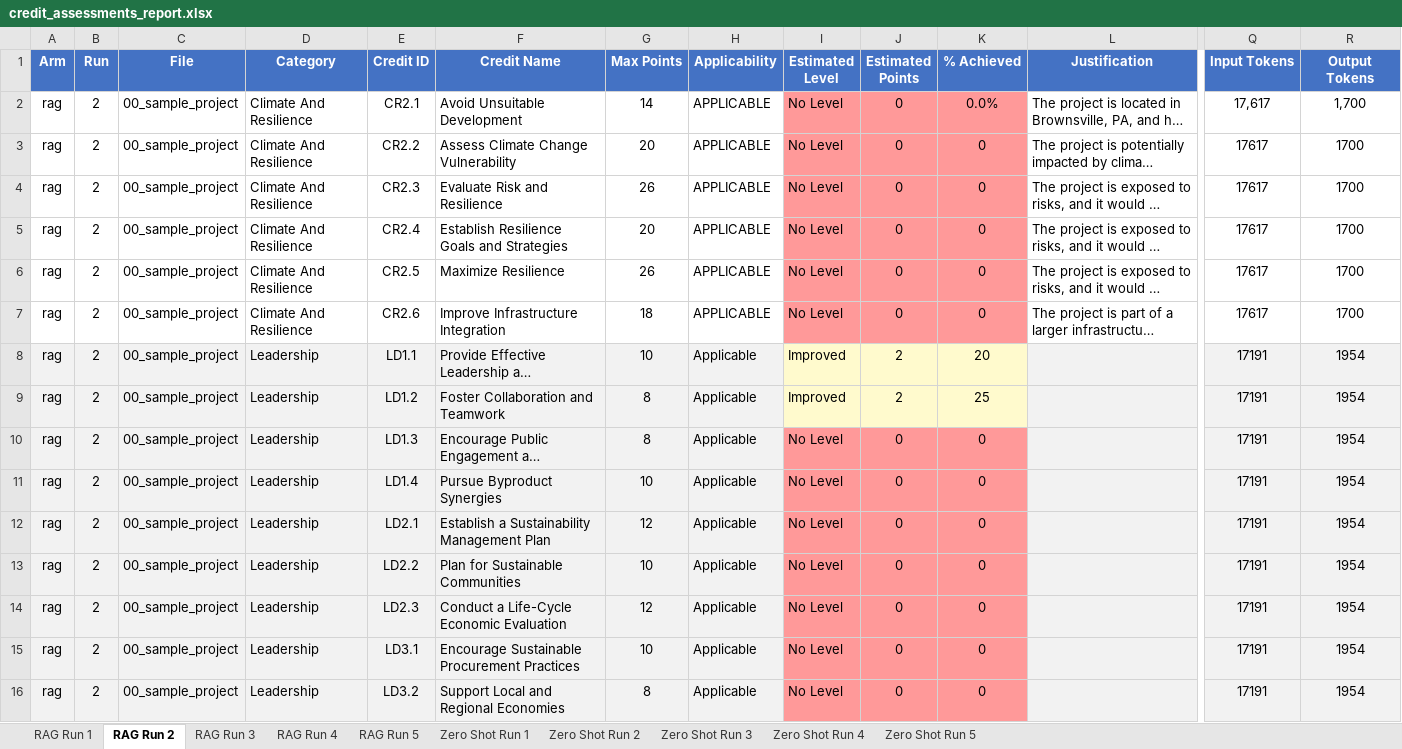
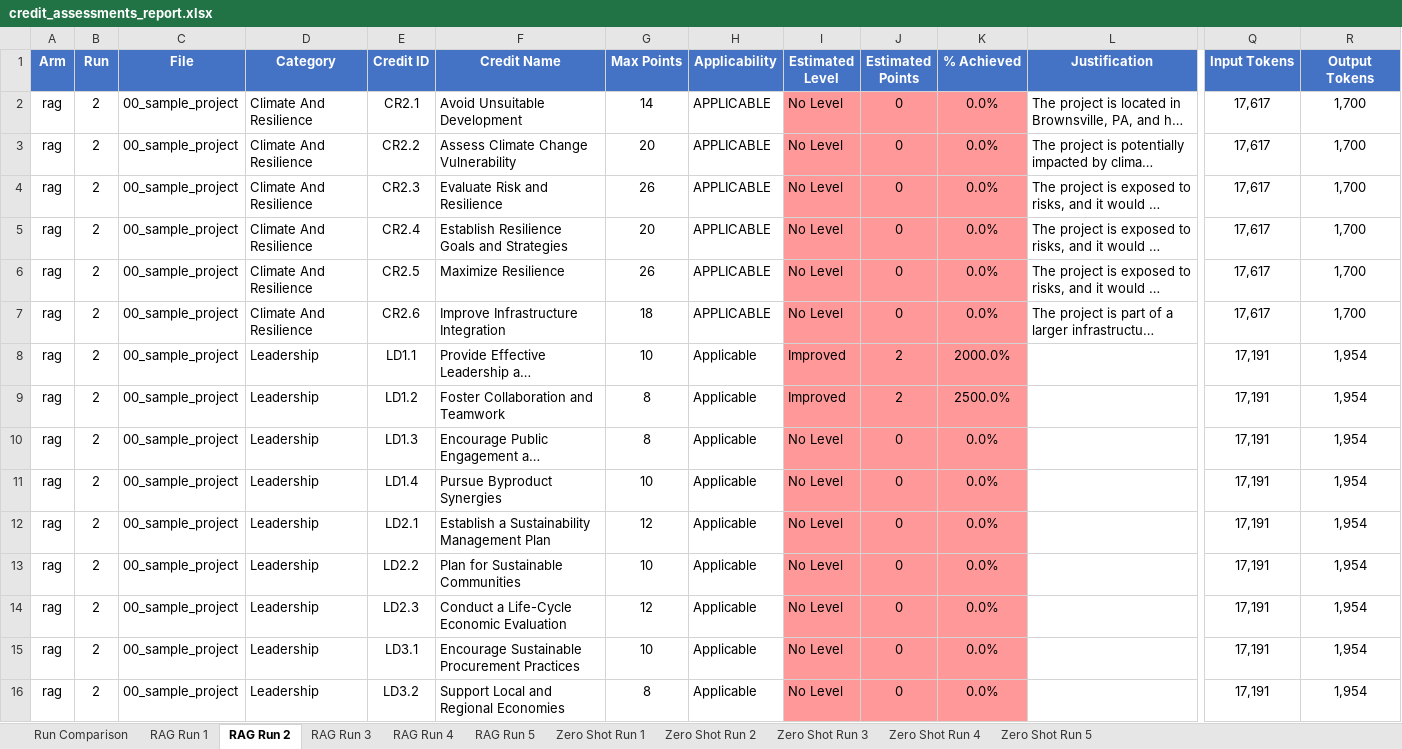
Before and after one commit to guilhermequibal/Phd---DGA1033, an Excel workbook: results/exp__2026-06-18__ctx32k__out6k__llama33-70b/credit_assessments_report.xlsx, sheet RAG Run 2, drawn as a sheet; only a part is shown, gaps mark what is left out; long unchanged cells end in …; values as stored, in another font and other column widths than the file's, no borders; conditional formats and table styles not drawn; the diff covers the shown part only; the diff names each change by its address in the sheet, - before the commit and + after, or states it on an @@ line.

```diff
--- a/results/exp__2026-06-18__ctx32k__out6k__llama33-70b/credit_assessments_report.xlsx (sheet RAG Run 2)
+++ b/results/exp__2026-06-18__ctx32k__out6k__llama33-70b/credit_assessments_report.xlsx (sheet RAG Run 2)
+sheet tab: Run Comparison
-K3:K7 (% Achieved): 0
+K3:K7 (% Achieved): 0.0%
-Q3:Q7 (Input Tokens): 17617
+Q3:Q7 (Input Tokens): 17,617
-R3:R7 (Output Tokens): 1700
+R3:R7 (Output Tokens): 1,700
-A8:H16 fill: #F2F2F2
+A8:H16 fill: none
-I8:K9 fill: #FFFACD
+I8:K9 fill: #FF9999
-K8 (% Achieved): 20
+K8 (% Achieved): 2000.0%
-L8:R16 fill: #F2F2F2
+L8:R16 fill: none
-Q8:Q16 (Input Tokens): 17191
+Q8:Q16 (Input Tokens): 17,191
-R8:R16 (Output Tokens): 1954
+R8:R16 (Output Tokens): 1,954
-K9 (% Achieved): 25
+K9 (% Achieved): 2500.0%
-K10:K16 (% Achieved): 0
+K10:K16 (% Achieved): 0.0%
```
Also changed, not shown: 96 edited cells and cell formats elsewhere in this sheet, sheet RAG Run 5, sheet RAG Run 3, sheet RAG Run 4, sheet RAG Run 1, sheet Zero Shot Run 4, sheet Zero Shot Run 3, 3 more sheets.
